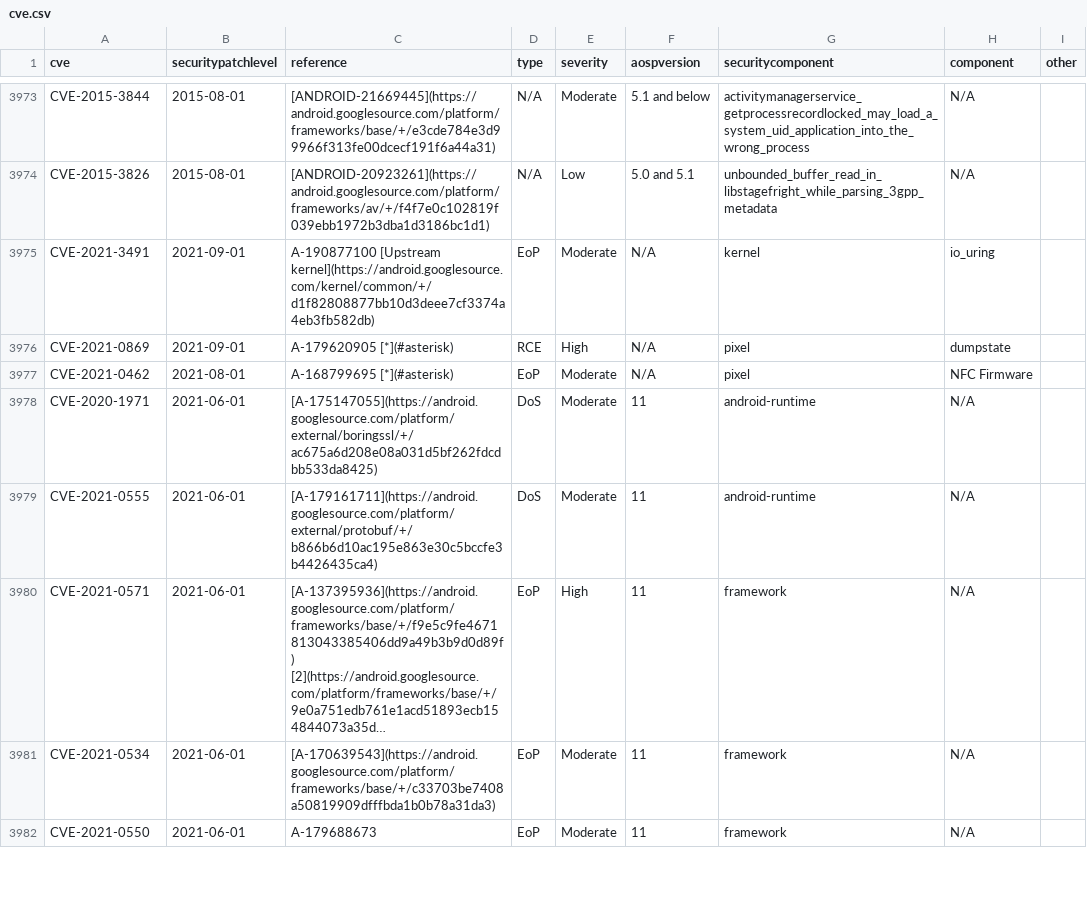
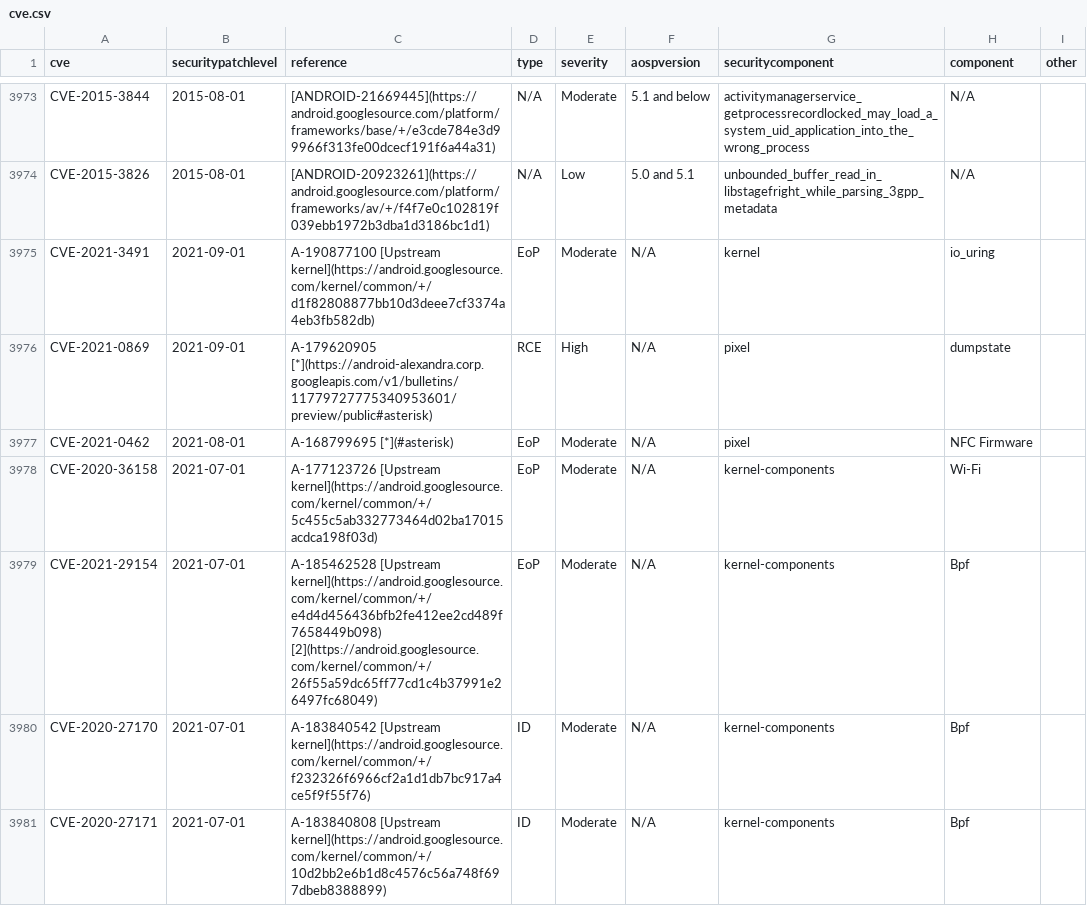
Before and after one commit to wuxianlin/get_android_data, a CSV file: data/cve.csv, drawn as a sheet; only a part is shown, gaps mark what is left out; the shorter side is filled out with more unchanged rows; long unchanged cells end in …; the diff covers the shown part only.

```diff
--- a/data/cve.csv
+++ b/data/cve.csv
@@ -3975,3 +3975,7 @@ CVE-2015-3826,2015-08-01,[ANDROID-20923261](https://android.googlesource.com/pla
 CVE-2021-3491,2021-09-01,A-190877100 [Upstream kernel](https://android.googlesource.com/kernel/common/+/d1f82808877bb10d3deee7cf3374a4eb3fb582db),EoP,Moderate,N/A,kernel,io_uring,
-CVE-2021-0869,2021-09-01,A-179620905 [*](#asterisk),RCE,High,N/A,pixel,dumpstate,
+CVE-2021-0869,2021-09-01,A-179620905 [*](https://android-alexandra.corp.googleapis.com/v1/bulletins/11779727775340953601/preview/public#asterisk),RCE,High,N/A,pixel,dumpstate,
 CVE-2021-0462,2021-08-01,A-168799695 [*](#asterisk),EoP,Moderate,N/A,pixel,NFC Firmware,
+CVE-2020-36158,2021-07-01,A-177123726 [Upstream kernel](https://android.googlesource.com/kernel/common/+/5c455c5ab332773464d02ba17015acdca198f03d),EoP,Moderate,N/A,kernel-components,Wi-Fi,
+CVE-2021-29154,2021-07-01,A-185462528 [Upstream kernel](https://android.googlesource.com/kernel/common/+/e4d4d456436bfb2fe412ee2cd489f7658449b098) [2](https://android.googlesource.com/kernel/common/+/26f55a59dc65ff77cd1c4b37991e26497fc68049),EoP,Moderate,N/A,kernel-components,Bpf,
+CVE-2020-27170,2021-07-01,A-183840542 [Upstream kernel](https://android.googlesource.com/kernel/common/+/f232326f6966cf2a1d1db7bc917a4ce5f9f55f76),ID,Moderate,N/A,kernel-components,Bpf,
+CVE-2020-27171,2021-07-01,A-183840808 [Upstream kernel](https://android.googlesource.com/kernel/common/+/10d2bb2e6b1d8c4576c56a748f697dbeb8388899),ID,Moderate,N/A,kernel-components,Bpf,
```
Also changed, not shown: 6 added rows and 16 edited cells elsewhere in this file, data/flyme_rom.csv, data/miui_global_rom.csv.
